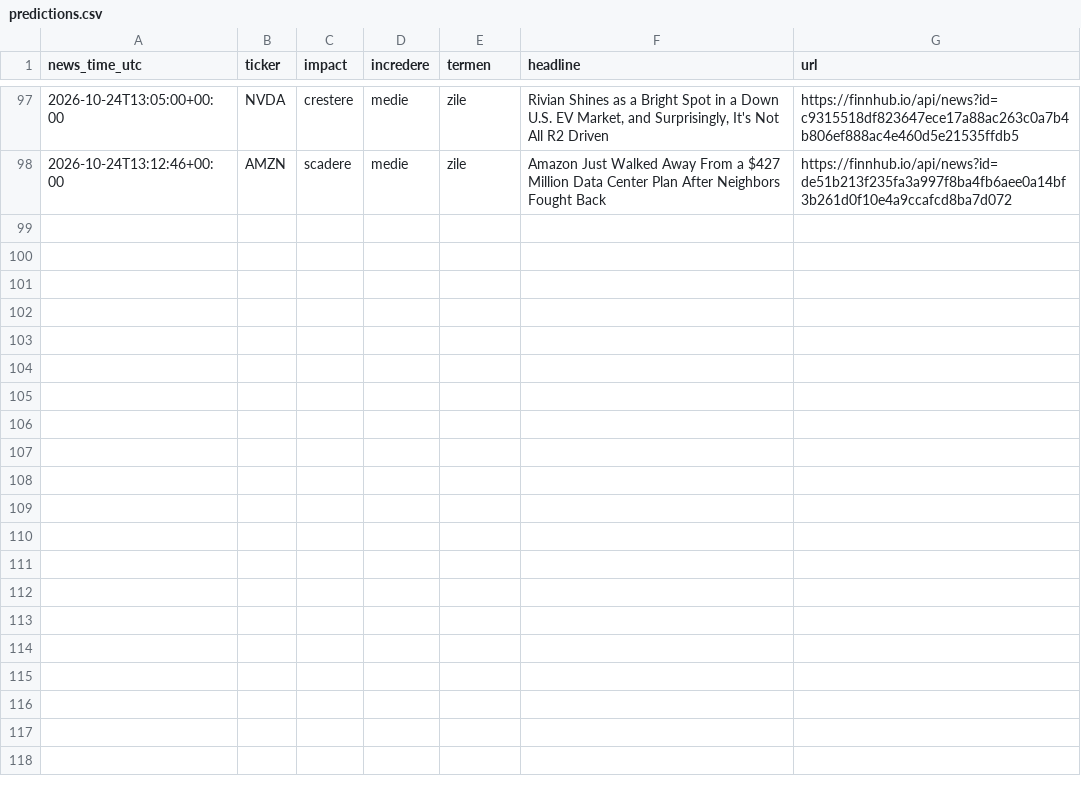
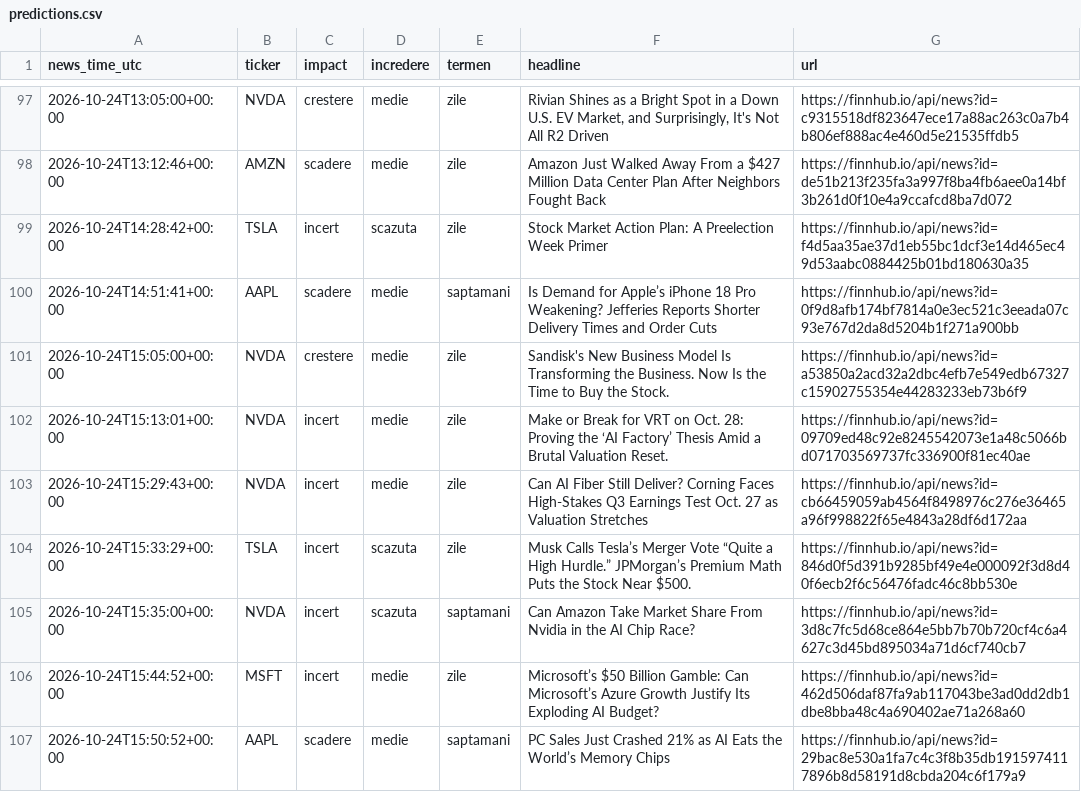
Before and after one commit to MihaiSta31/Oracle, a CSV file: data/predictions.csv, drawn as a sheet; only a part is shown, gaps mark what is left out.

```diff
--- a/data/predictions.csv
+++ b/data/predictions.csv
@@ -98 +98,10 @@ news_time_utc,ticker,impact,incredere,termen,headline,url
 2026-10-24T13:12:46+00:00,AMZN,scadere,medie,zile,Amazon Just Walked Away From a $427 Million Data Center Plan After Neighbors Fought Back,https://finnhub.io/api/news?id=de51b213f235fa3a997f8ba4fb6aee0a14bf3b261d0f10e4a9ccafcd8ba7d072
+2026-10-24T14:28:42+00:00,TSLA,incert,scazuta,zile,Stock Market Action Plan: A Preelection Week Primer,https://finnhub.io/api/news?id=f4d5aa35ae37d1eb55bc1dcf3e14d465ec49d53aabc0884425b01bd180630a35
+2026-10-24T14:51:41+00:00,AAPL,scadere,medie,saptamani,Is Demand for Apple’s iPhone 18 Pro Weakening? Jefferies Reports Shorter Delivery Times and Order Cuts,https://finnhub.io/api/news?id=0f9d8afb174bf7814a0e3ec521c3eeada07c93e767d2da8d5204b1f271a900bb
+2026-10-24T15:05:00+00:00,NVDA,crestere,medie,zile,Sandisk's New Business Model Is Transforming the Business. Now Is the Time to Buy the Stock.,https://finnhub.io/api/news?id=a53850a2acd32a2dbc4efb7e549edb67327c15902755354e44283233eb73b6f9
+2026-10-24T15:13:01+00:00,NVDA,incert,medie,zile,Make or Break for VRT on Oct. 28: Proving the ‘AI Factory’ Thesis Amid a Brutal Valuation Reset.,https://finnhub.io/api/news?id=09709ed48c92e8245542073e1a48c5066bd071703569737fc336900f81ec40ae
+2026-10-24T15:29:43+00:00,NVDA,incert,medie,zile,Can AI Fiber Still Deliver? Corning Faces High-Stakes Q3 Earnings Test Oct. 27 as Valuation Stretches,https://finnhub.io/api/news?id=cb66459059ab4564f8498976c276e36465a96f998822f65e4843a28df6d172aa
+2026-10-24T15:33:29+00:00,TSLA,incert,scazuta,zile,Musk Calls Tesla’s Merger Vote “Quite a High Hurdle.” JPMorgan’s Premium Math Puts the Stock Near $500.,https://finnhub.io/api/news?id=846d0f5d391b9285bf49e4e000092f3d8d40f6ecb2f6c56476fadc46c8bb530e
+2026-10-24T15:35:00+00:00,NVDA,incert,scazuta,saptamani,Can Amazon Take Market Share From Nvidia in the AI Chip Race?,https://finnhub.io/api/news?id=3d8c7fc5d68ce864e5bb7b70b720cf4c6a4627c3d45bd895034a71d6cf740cb7
+2026-10-24T15:44:52+00:00,MSFT,incert,medie,zile,Microsoft’s $50 Billion Gamble: Can Microsoft’s Azure Growth Justify Its Exploding AI Budget?,https://finnhub.io/api/news?id=462d506daf87fa9ab117043be3ad0dd2db1dbe8bba48c4a690402ae71a268a60
+2026-10-24T15:50:52+00:00,AAPL,scadere,medie,saptamani,PC Sales Just Crashed 21% as AI Eats the World’s Memory Chips,https://finnhub.io/api/news?id=29bac8e530a1fa7c4c3f8b35db1915974117896b8d58191d8cbda204c6f179a9
```
Also changed, not shown: 1 other file.
